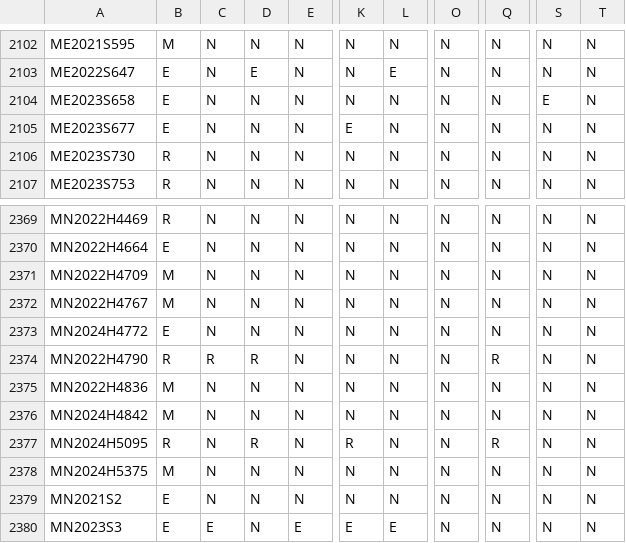
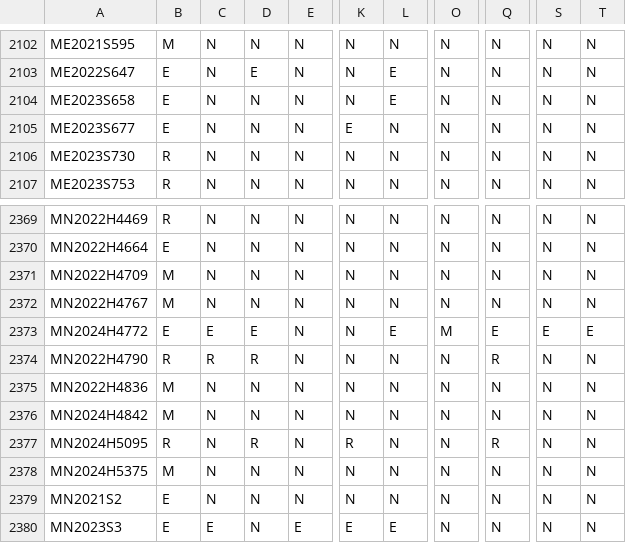
Before and after one commit to jloffredo2/state-elect-law-db, a CSV file: output/vrl_provisions.csv, drawn as a sheet; only a part is shown, gaps mark what is left out; the diff names each change by its address in the sheet, - before the commit and + after, or states it on an @@ line.

```diff
--- a/output/vrl_provisions.csv
+++ b/output/vrl_provisions.csv
-L2104: N
+L2104: E
-S2104: E
+S2104: N
-C2373: N
+C2373: E
-D2373: N
+D2373: E
-L2373: N
+L2373: E
-O2373: N
+O2373: M
-Q2373: N
+Q2373: E
-S2373: N
+S2373: E
-T2373: N
+T2373: E
```
Also changed, not shown: 4 other files.
